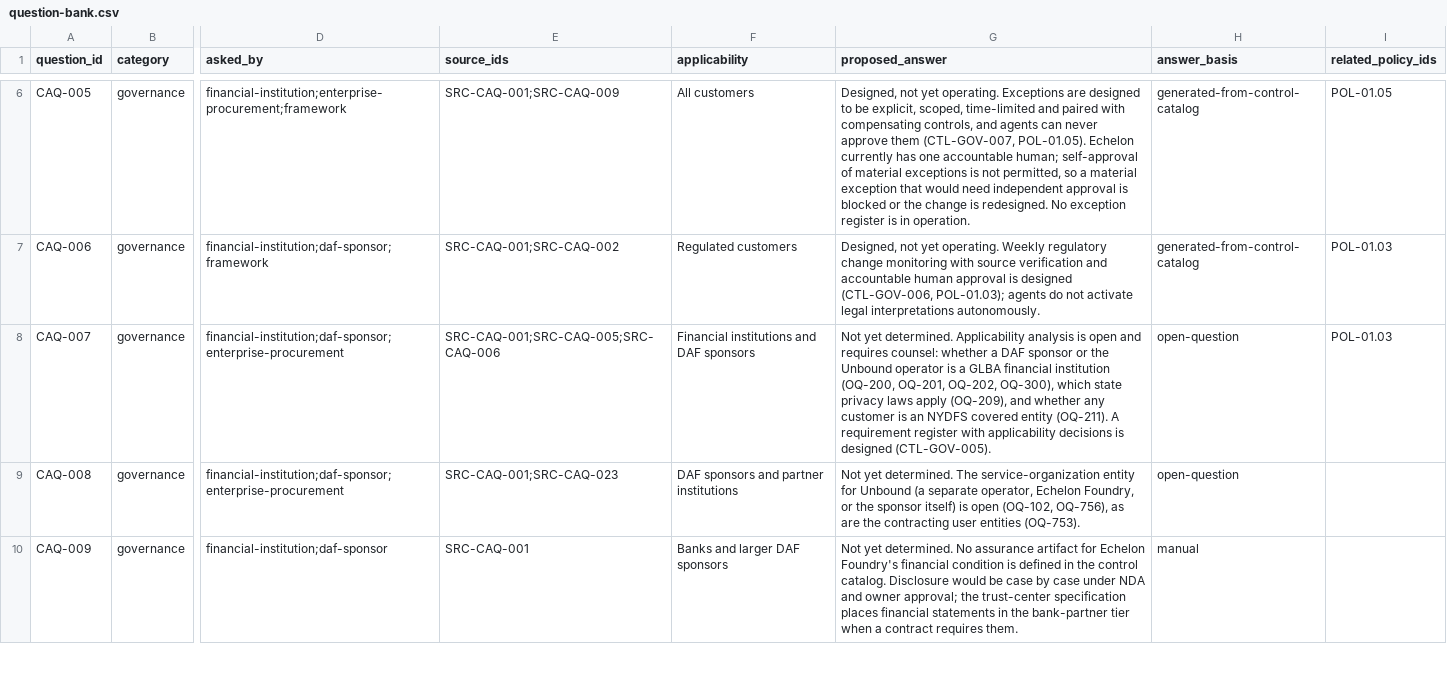
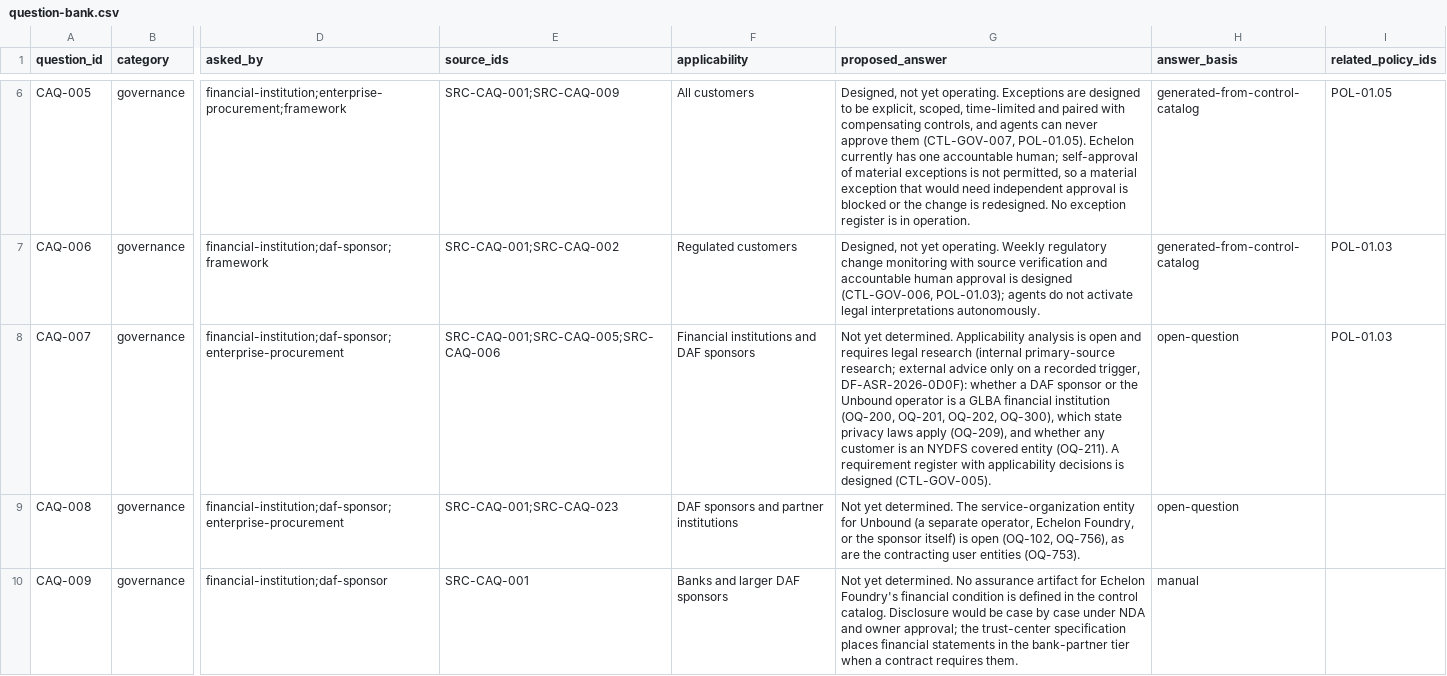
Before and after one commit to kemiller2002/echelon-assurance, a CSV file: customer-assurance/question-bank.csv, drawn as a sheet; only a part is shown, gaps mark what is left out; the diff covers the shown part only; the diff names each change by its address in the sheet, - before the commit and + after, or states it on an @@ line.

```diff
--- a/customer-assurance/question-bank.csv
+++ b/customer-assurance/question-bank.csv
-G8 (proposed_answer): …and requires counsel: whether a…
+G8 (proposed_answer): …and requires legal research (internal primary-source research; external advice only on a recorded trigger, DF-ASR-2026-0D0F): whether a…
```
Also changed, not shown: 5 edited cells elsewhere in this file, financial/finbc-unbound-map.csv, registers/open-questions.csv, 15 other files.
